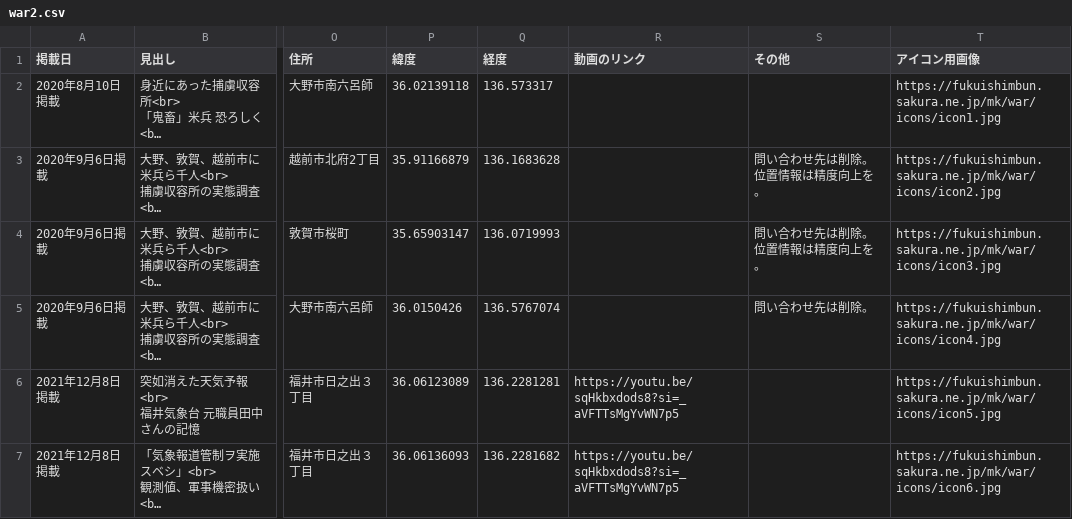
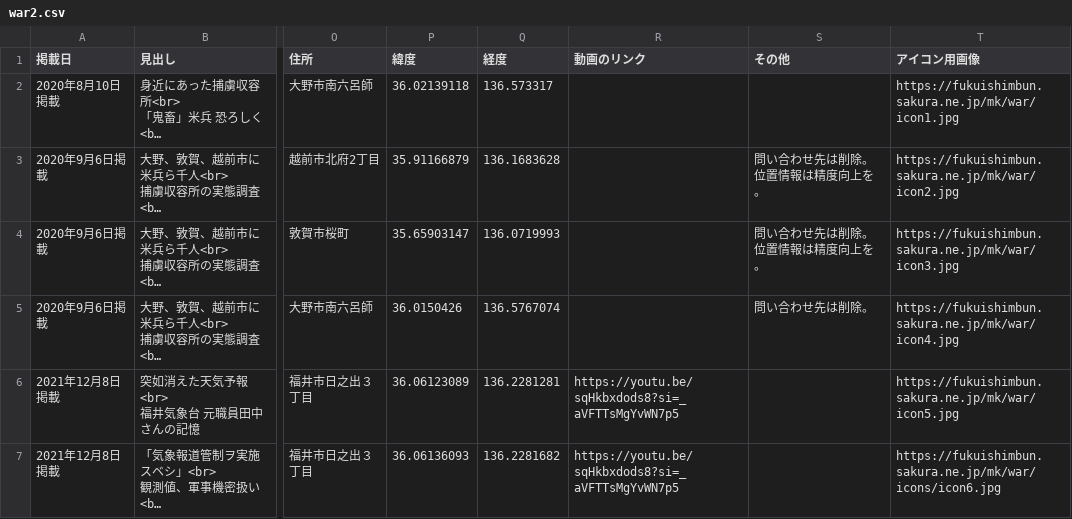
Before and after one commit to cooneywalker/reearth_plugins, a CSV file: war2.csv, drawn as a sheet; only a part is shown, gaps mark what is left out; long unchanged cells end in …; the diff names each change by its address in the sheet, - before the commit and + after, or states it on an @@ line.

Commit message:
Update war2.csv

```diff
--- a/war2.csv
+++ b/war2.csv
-T2 (アイコン用画像): https://fukuishimbun.sakura.ne.jp/mk/war/icons/icon1.jpg
+T2 (アイコン用画像): https://fukuishimbun.sakura.ne.jp/mk/war/icon1.jpg
-T3 (アイコン用画像): https://fukuishimbun.sakura.ne.jp/mk/war/icons/icon2.jpg
+T3 (アイコン用画像): https://fukuishimbun.sakura.ne.jp/mk/war/icon2.jpg
-T4 (アイコン用画像): https://fukuishimbun.sakura.ne.jp/mk/war/icons/icon3.jpg
+T4 (アイコン用画像): https://fukuishimbun.sakura.ne.jp/mk/war/icon3.jpg
-T5 (アイコン用画像): https://fukuishimbun.sakura.ne.jp/mk/war/icons/icon4.jpg
+T5 (アイコン用画像): https://fukuishimbun.sakura.ne.jp/mk/war/icon4.jpg
-T6 (アイコン用画像): https://fukuishimbun.sakura.ne.jp/mk/war/icons/icon5.jpg
+T6 (アイコン用画像): https://fukuishimbun.sakura.ne.jp/mk/war/icon5.jpg
```
